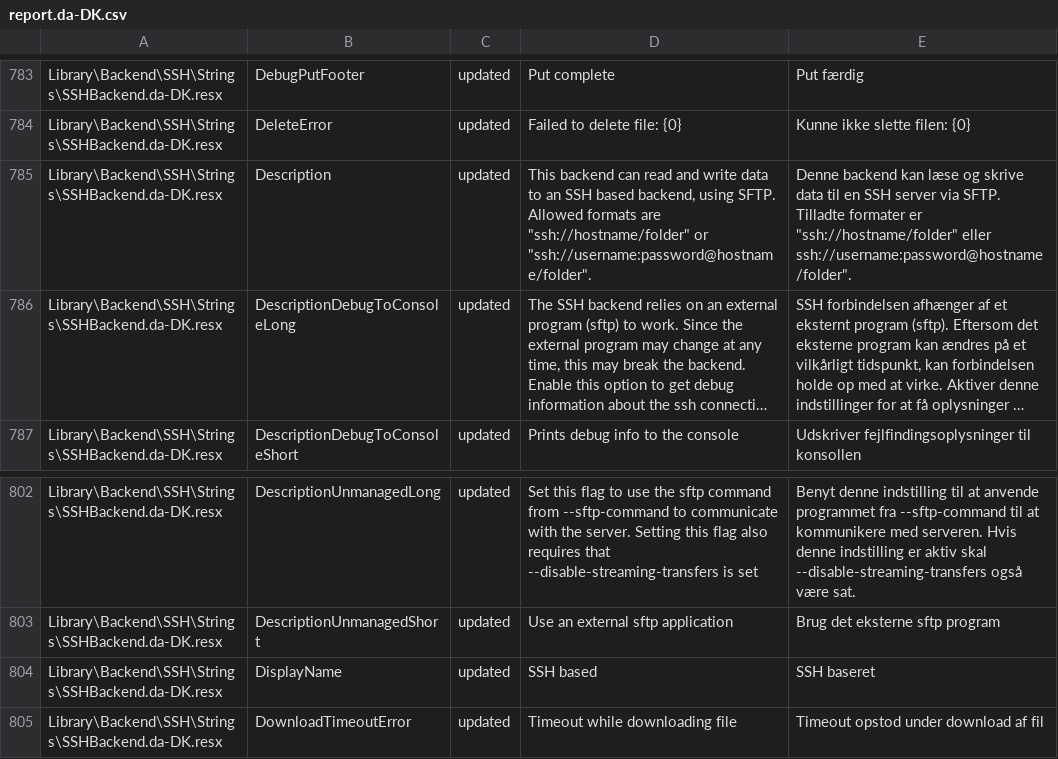
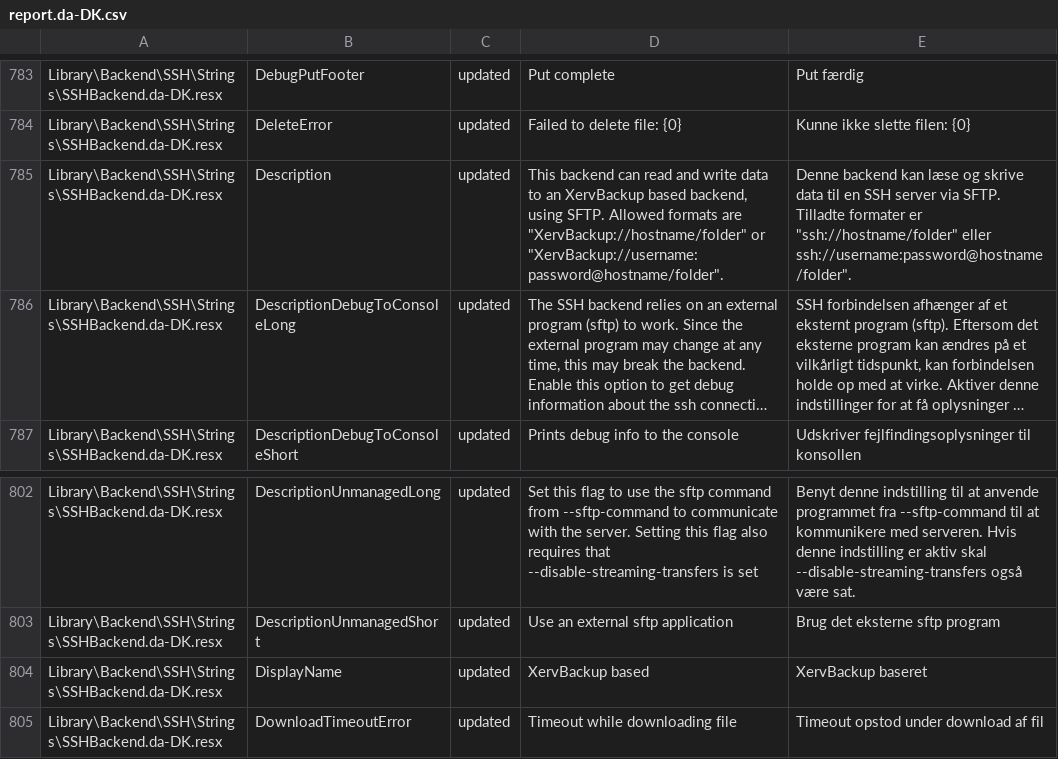
Before and after one commit to ZlayaZhaba/XervBackup, a CSV file: Src/XervBackup/Localization/report.da-DK.csv, drawn as a sheet; only a part is shown, gaps mark what is left out; long unchanged cells end in …; the diff names each change by its address in the sheet, - before the commit and + after, or states it on an @@ line.

```diff
--- a/Src/XervBackup/Localization/report.da-DK.csv
+++ b/Src/XervBackup/Localization/report.da-DK.csv
-D785: …to an SSH based backend, using SFTP. Allowed formats are "ssh://hostname/folder" or "ssh://username:password@hostname/folder".
+D785: …to an XervBackup based backend, using SFTP. Allowed formats are "XervBackup://hostname/folder" or "XervBackup://username:password@hostname/folder".
-D804: SSH based
+D804: XervBackup based
-E804: SSH baseret
+E804: XervBackup baseret
```
Also changed, not shown: Src/XervBackup/Localization/report.de-DE.csv, Src/XervBackup/Localization/report.es-ES.csv, 6 other files.
